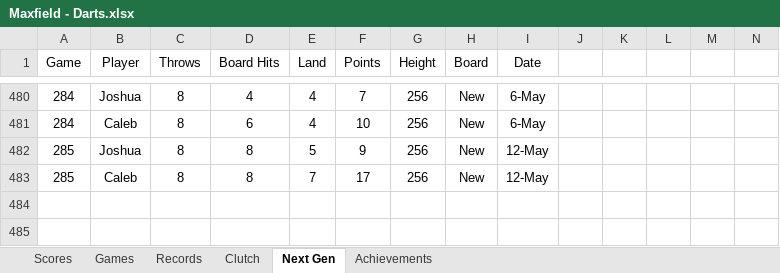
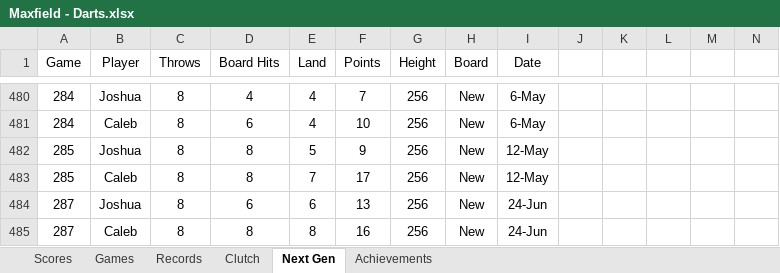
Before and after one commit to CalebSkinner1/DartsAnalysis, an Excel workbook: Maxfield - Darts.xlsx, sheet Next Gen, drawn as a sheet; only a part is shown, gaps mark what is left out; values as stored, in another font and other column widths than the file's, no borders; charts and pictures and table styles not drawn; rows hold the shown columns only; the diff names each change by its address in the sheet, - before the commit and + after, or states it on an @@ line.

```diff
--- a/Maxfield - Darts.xlsx (sheet Next Gen)
+++ b/Maxfield - Darts.xlsx (sheet Next Gen)
+row 484: 287 | Joshua | 8 | 6 | 6 | 13 | 256 | New | 24-Jun
+row 485: 287 | Caleb | 8 | 8 | 8 | 16 | 256 | New | 24-Jun
```
Also changed, not shown: sheet Scores.
